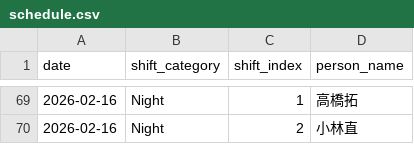
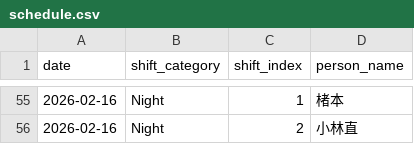
Before and after one commit to Araiseimitsu/auto_arranger, a CSV file: schedule.csv, drawn as a sheet; only a part is shown, gaps mark what is left out; the diff covers the shown part only.

```diff
--- a/schedule.csv
+++ b/schedule.csv
@@ -69,2 +55,2 @@
-2026-02-16,Night,1,高橋拓
+2026-02-16,Night,1,楮本
 2026-02-16,Night,2,小林直
```
Also changed, not shown: 14 added rows, 28 removed rows and 24 edited cells elsewhere in this file, 3 other files.
